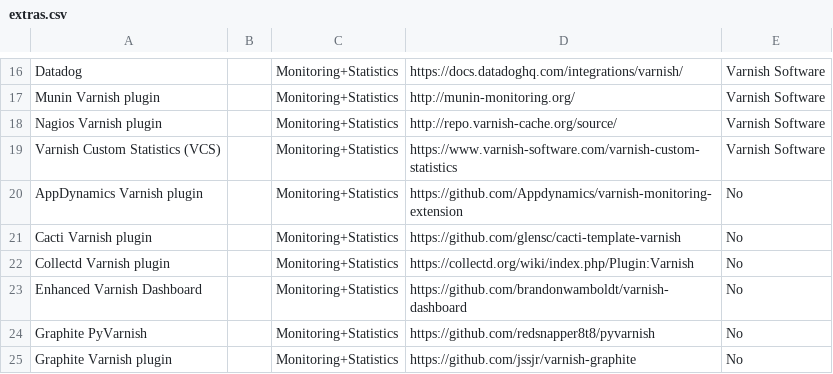
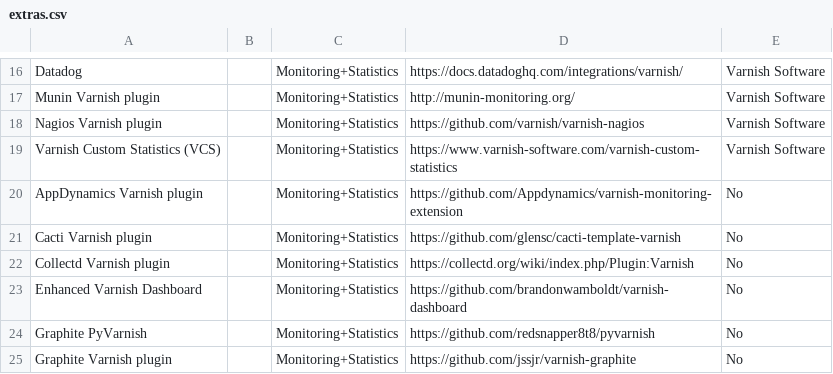
Before and after one commit to varnishcache/homepage, a CSV file: R1/source/extras/extras.csv, drawn as a sheet; only a part is shown, gaps mark what is left out.

Commit message:
Don't use absolute http:// links to v-c.o, that makes testing harder.
Remove repo.v-c.o reference.

```diff
--- a/R1/source/extras/extras.csv
+++ b/R1/source/extras/extras.csv
@@ -17,3 +17,3 @@ Datadog,,Monitoring+Statistics,https://docs.datadoghq.com/integrations/varnish/,
 Munin Varnish plugin,,Monitoring+Statistics,http://munin-monitoring.org/,Varnish Software
-Nagios Varnish plugin,,Monitoring+Statistics,http://repo.varnish-cache.org/source/,Varnish Software
+Nagios Varnish plugin,,Monitoring+Statistics,https://github.com/varnish/varnish-nagios,Varnish Software
 Varnish Custom Statistics (VCS),,Monitoring+Statistics,https://www.varnish-software.com/varnish-custom-statistics,Varnish Software
```
Also changed, not shown: 11 other files.
